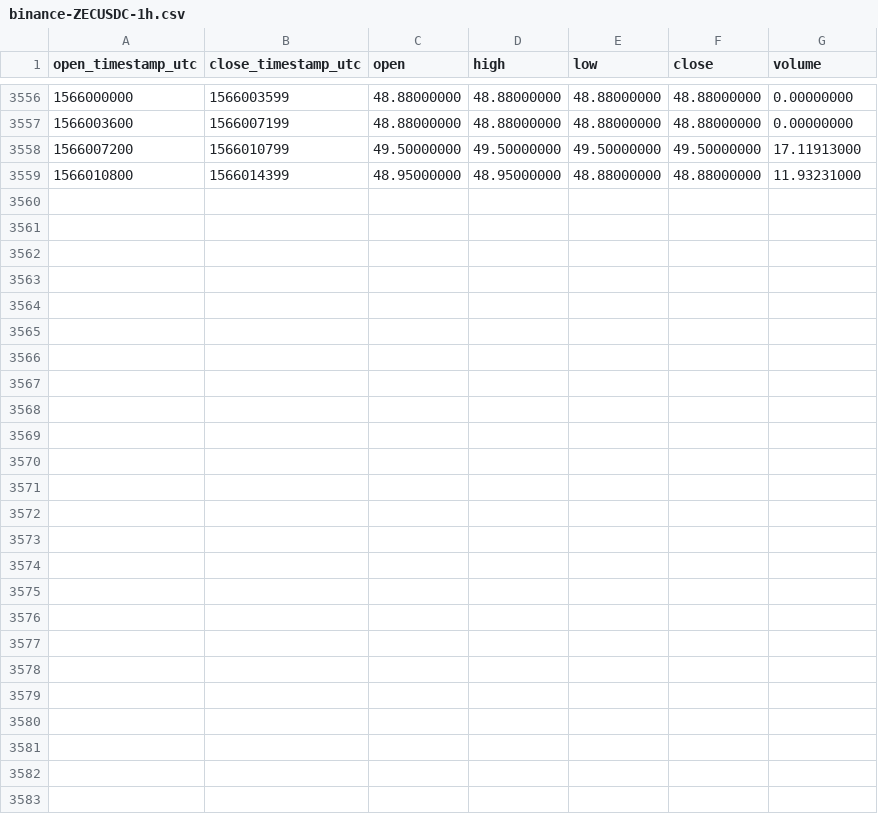
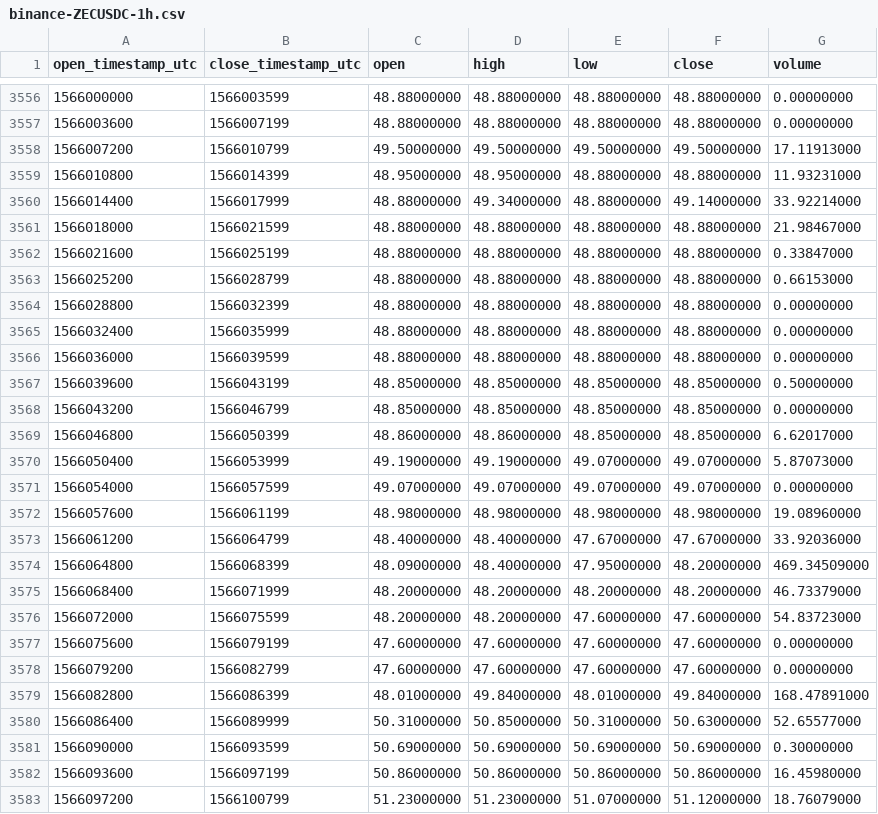
Before and after one commit to cryptobigbro/binance-ZECUSDC, a CSV file: binance-ZECUSDC-1h.csv, drawn as a sheet; only a part is shown, gaps mark what is left out; the diff names each change by its address in the sheet, - before the commit and + after, or states it on an @@ line.

Commit message:
Update OHLCV data.

```diff
--- a/binance-ZECUSDC-1h.csv
+++ b/binance-ZECUSDC-1h.csv
+row 3560: 1566014400 | 1566017999 | 48.88000000 | 49.34000000 | 48.88000000 | 49.14000000 | 33.92214000
+row 3561: 1566018000 | 1566021599 | 48.88000000 | 48.88000000 | 48.88000000 | 48.88000000 | 21.98467000
+row 3562: 1566021600 | 1566025199 | 48.88000000 | 48.88000000 | 48.88000000 | 48.88000000 | 0.33847000
+row 3563: 1566025200 | 1566028799 | 48.88000000 | 48.88000000 | 48.88000000 | 48.88000000 | 0.66153000
+row 3564: 1566028800 | 1566032399 | 48.88000000 | 48.88000000 | 48.88000000 | 48.88000000 | 0.00000000
+row 3565: 1566032400 | 1566035999 | 48.88000000 | 48.88000000 | 48.88000000 | 48.88000000 | 0.00000000
+row 3566: 1566036000 | 1566039599 | 48.88000000 | 48.88000000 | 48.88000000 | 48.88000000 | 0.00000000
+row 3567: 1566039600 | 1566043199 | 48.85000000 | 48.85000000 | 48.85000000 | 48.85000000 | 0.50000000
+row 3568: 1566043200 | 1566046799 | 48.85000000 | 48.85000000 | 48.85000000 | 48.85000000 | 0.00000000
+row 3569: 1566046800 | 1566050399 | 48.86000000 | 48.86000000 | 48.85000000 | 48.85000000 | 6.62017000
+row 3570: 1566050400 | 1566053999 | 49.19000000 | 49.19000000 | 49.07000000 | 49.07000000 | 5.87073000
+row 3571: 1566054000 | 1566057599 | 49.07000000 | 49.07000000 | 49.07000000 | 49.07000000 | 0.00000000
+row 3572: 1566057600 | 1566061199 | 48.98000000 | 48.98000000 | 48.98000000 | 48.98000000 | 19.08960000
+row 3573: 1566061200 | 1566064799 | 48.40000000 | 48.40000000 | 47.67000000 | 47.67000000 | 33.92036000
+row 3574: 1566064800 | 1566068399 | 48.09000000 | 48.40000000 | 47.95000000 | 48.20000000 | 469.34509000
+row 3575: 1566068400 | 1566071999 | 48.20000000 | 48.20000000 | 48.20000000 | 48.20000000 | 46.73379000
+row 3576: 1566072000 | 1566075599 | 48.20000000 | 48.20000000 | 47.60000000 | 47.60000000 | 54.83723000
+row 3577: 1566075600 | 1566079199 | 47.60000000 | 47.60000000 | 47.60000000 | 47.60000000 | 0.00000000
+row 3578: 1566079200 | 1566082799 | 47.60000000 | 47.60000000 | 47.60000000 | 47.60000000 | 0.00000000
+row 3579: 1566082800 | 1566086399 | 48.01000000 | 49.84000000 | 48.01000000 | 49.84000000 | 168.47891000
+row 3580: 1566086400 | 1566089999 | 50.31000000 | 50.85000000 | 50.31000000 | 50.63000000 | 52.65577000
+row 3581: 1566090000 | 1566093599 | 50.69000000 | 50.69000000 | 50.69000000 | 50.69000000 | 0.30000000
+row 3582: 1566093600 | 1566097199 | 50.86000000 | 50.86000000 | 50.86000000 | 50.86000000 | 16.45980000
+row 3583: 1566097200 | 1566100799 | 51.23000000 | 51.23000000 | 51.07000000 | 51.12000000 | 18.76079000
```
Also changed, not shown: binance-ZECUSDC-1d.csv.
